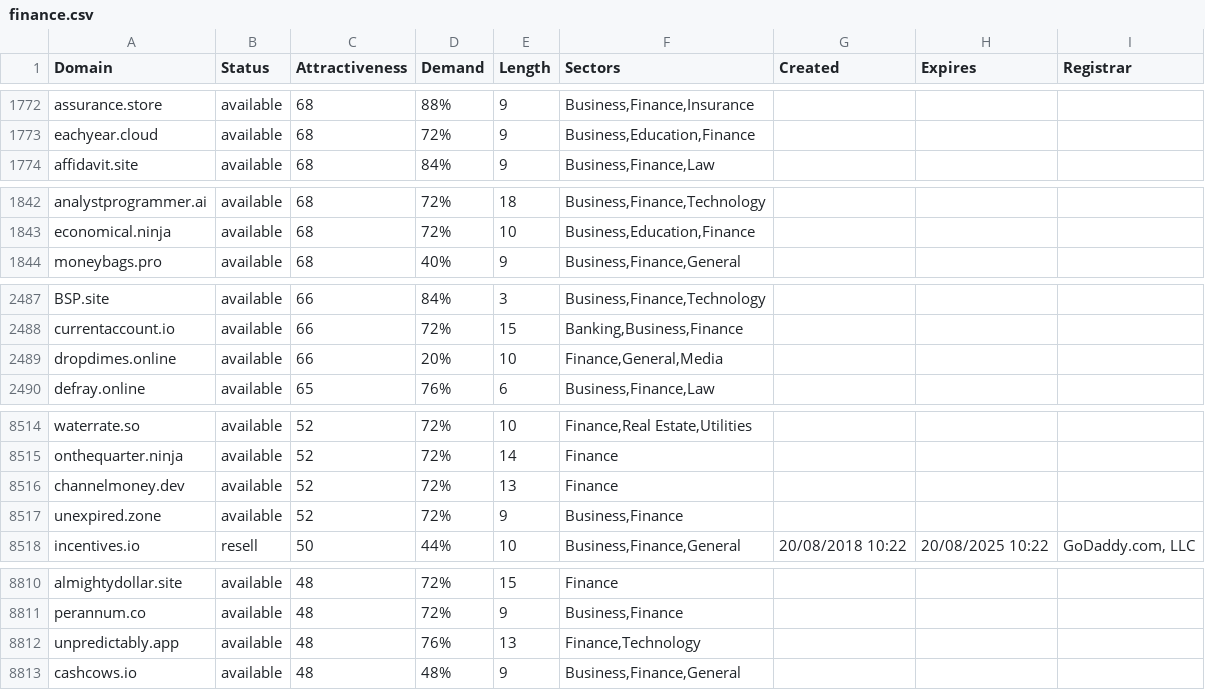
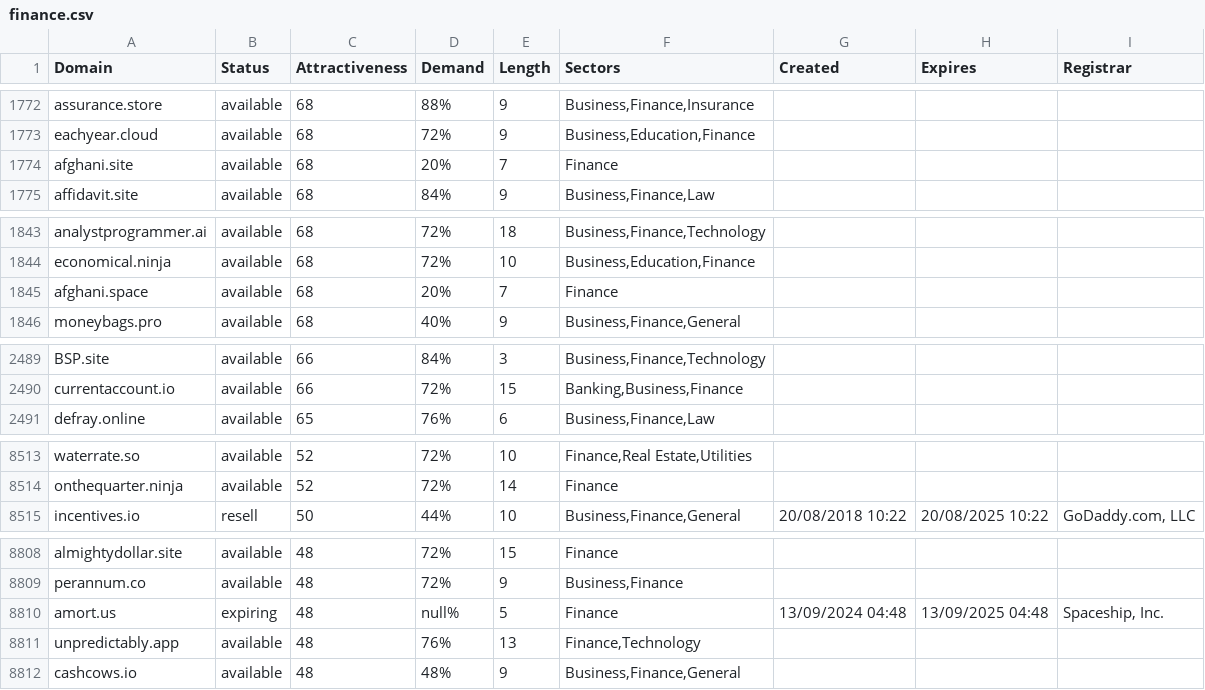
Before and after one commit to UniqueDomains/finance-oneword-domains, a CSV file: finance.csv, drawn as a sheet; only a part is shown, gaps mark what is left out; removed rows and columns are numbered as before the commit, all else as after; the diff covers the shown part only; the diff names each change by its address in the sheet, - before the commit and + after, or states it on an @@ line.

Commit message:
Domains update

```diff
--- a/finance.csv
+++ b/finance.csv
+row 1774: afghani.site | available | 68 | 20% | 7 | Finance
+row 1845: afghani.space | available | 68 | 20% | 7 | Finance
-row 2489: dropdimes.online | available | 66 | 20% | 10 | Finance,General,Media
-row 8516: channelmoney.dev | available | 52 | 72% | 13 | Finance
-row 8517: unexpired.zone | available | 52 | 72% | 9 | Business,Finance
+row 8810: amort.us | expiring | 48 | null% | 5 | Finance | 13/09/2024 04:48 | 13/09/2025 04:48 | Spaceship, Inc.
```
Also changed, not shown: 3 added rows and 3 removed rows elsewhere in this file, 2 other files.
